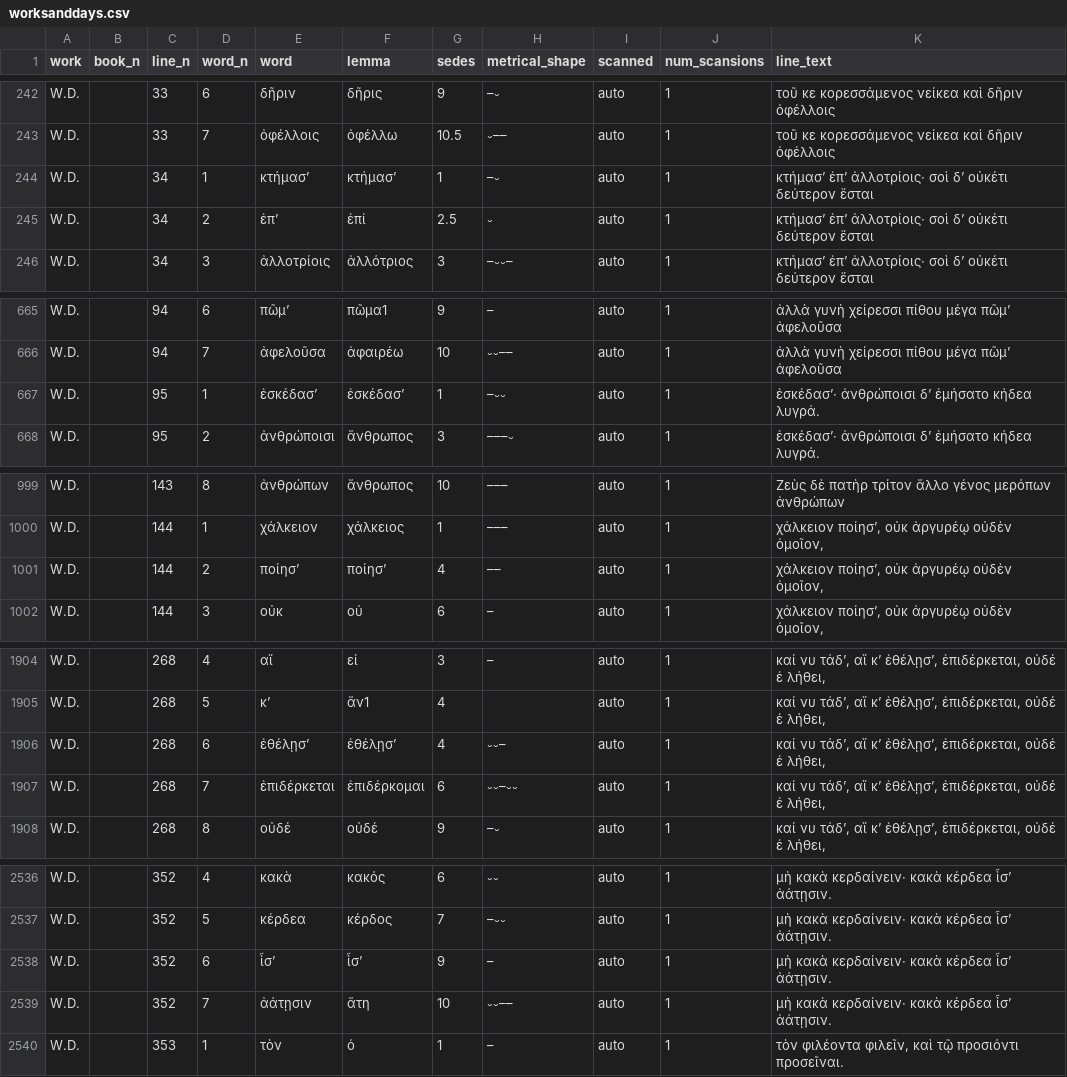
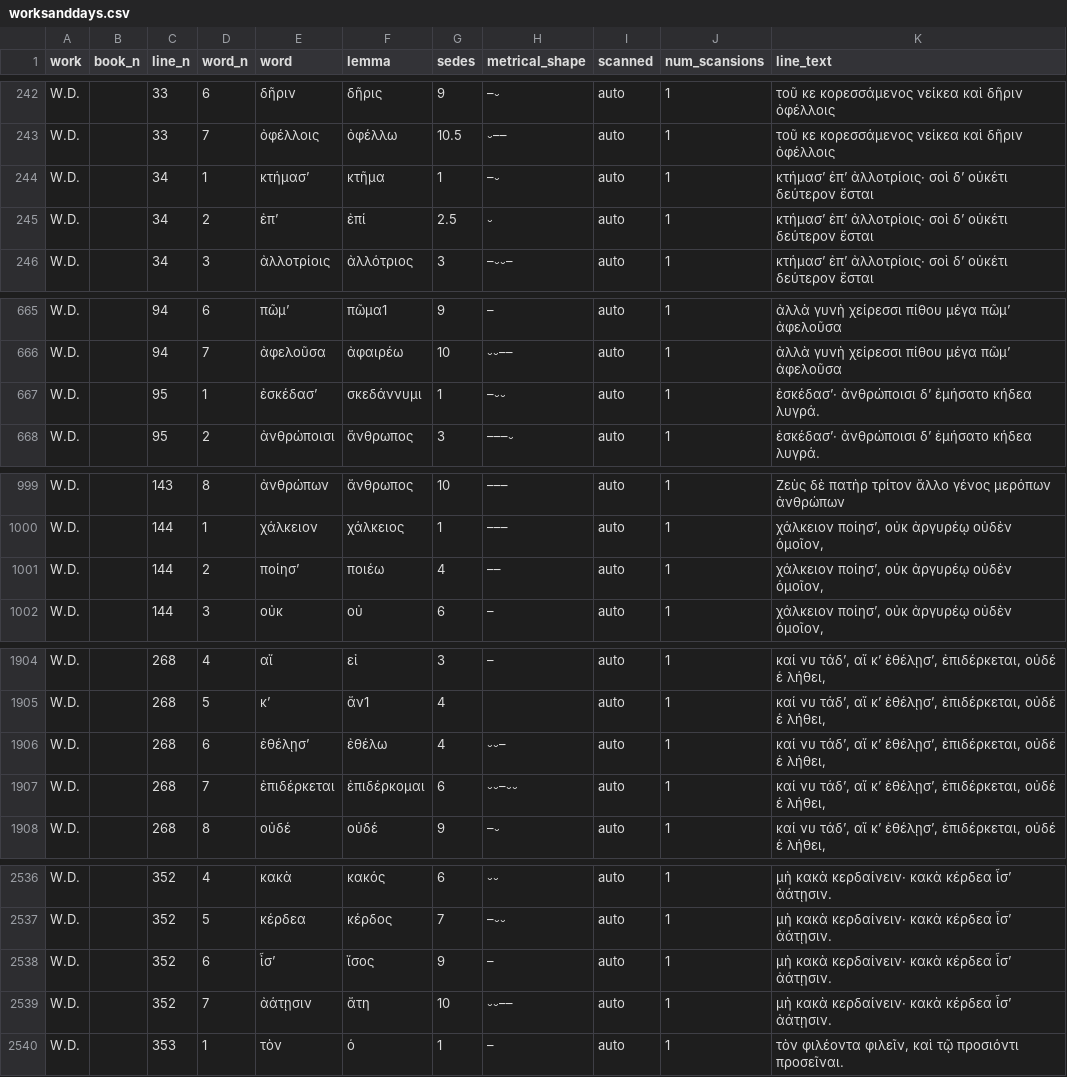
Before and after one commit to sasansom/sedes, a CSV file: corpus/worksanddays.csv, drawn as a sheet; only a part is shown, gaps mark what is left out; the diff covers the shown part only.

```diff
--- a/corpus/worksanddays.csv
+++ b/corpus/worksanddays.csv
@@ -243,3 +243,3 @@ W.D.,,33,6,δῆριν,δῆρις,9,–⏑,auto,1,τοῦ κε κορεσσ
 W.D.,,33,7,ὀφέλλοις,ὀφέλλω,10.5,⏑––,auto,1,τοῦ κε κορεσσάμενος νείκεα καὶ δῆριν ὀφέλλοις
-W.D.,,34,1,κτήμασ’,κτήμασ’,1,–⏑,auto,1,κτήμασ’ ἐπ’ ἀλλοτρίοις· σοὶ δ’ οὐκέτι δεύτερον ἔσται
+W.D.,,34,1,κτήμασ’,κτῆμα,1,–⏑,auto,1,κτήμασ’ ἐπ’ ἀλλοτρίοις· σοὶ δ’ οὐκέτι δεύτερον ἔσται
 W.D.,,34,2,ἐπ’,ἐπί,2.5,⏑,auto,1,κτήμασ’ ἐπ’ ἀλλοτρίοις· σοὶ δ’ οὐκέτι δεύτερον ἔσται
@@ -666,3 +666,3 @@ W.D.,,94,6,πῶμ’,πῶμα1,9,–,auto,1,ἀλλὰ γυνὴ χεί
 W.D.,,94,7,ἀφελοῦσα,ἀφαιρέω,10,⏑⏑––,auto,1,ἀλλὰ γυνὴ χείρεσσι πίθου μέγα πῶμ’ ἀφελοῦσα
-W.D.,,95,1,ἐσκέδασ’,ἐσκέδασ’,1,–⏑⏑,auto,1,ἐσκέδασ’· ἀνθρώποισι δ’ ἐμήσατο κήδεα λυγρά.
+W.D.,,95,1,ἐσκέδασ’,σκεδάννυμι,1,–⏑⏑,auto,1,ἐσκέδασ’· ἀνθρώποισι δ’ ἐμήσατο κήδεα λυγρά.
 W.D.,,95,2,ἀνθρώποισι,ἄνθρωπος,3,–––⏑,auto,1,ἐσκέδασ’· ἀνθρώποισι δ’ ἐμήσατο κήδεα λυγρά.
@@ -1000,3 +1000,3 @@ W.D.,,143,8,ἀνθρώπων,ἄνθρωπος,10,–––,auto,1,Ζευ
 W.D.,,144,1,χάλκειον,χάλκειος,1,–––,auto,1,"χάλκειον ποίησ’, οὐκ ἀργυρέῳ οὐδὲν ὁμοῖον,"
-W.D.,,144,2,ποίησ’,ποίησ’,4,––,auto,1,"χάλκειον ποίησ’, οὐκ ἀργυρέῳ οὐδὲν ὁμοῖον,"
+W.D.,,144,2,ποίησ’,ποιέω,4,––,auto,1,"χάλκειον ποίησ’, οὐκ ἀργυρέῳ οὐδὲν ὁμοῖον,"
 W.D.,,144,3,οὐκ,οὐ,6,–,auto,1,"χάλκειον ποίησ’, οὐκ ἀργυρέῳ οὐδὲν ὁμοῖον,"
@@ -1905,3 +1905,3 @@ W.D.,,268,4,αἴ,εἰ,3,–,auto,1,"καί νυ τάδ’, αἴ κ
 W.D.,,268,5,κ’,ἄν1,4,,auto,1,"καί νυ τάδ’, αἴ κ’ ἐθέλῃσ’, ἐπιδέρκεται, οὐδέ ἑ λήθει,"
-W.D.,,268,6,ἐθέλῃσ’,ἐθέλῃσ’,4,⏑⏑–,auto,1,"καί νυ τάδ’, αἴ κ’ ἐθέλῃσ’, ἐπιδέρκεται, οὐδέ ἑ λήθει,"
+W.D.,,268,6,ἐθέλῃσ’,ἐθέλω,4,⏑⏑–,auto,1,"καί νυ τάδ’, αἴ κ’ ἐθέλῃσ’, ἐπιδέρκεται, οὐδέ ἑ λήθει,"
 W.D.,,268,7,ἐπιδέρκεται,ἐπιδέρκομαι,6,⏑⏑–⏑⏑,auto,1,"καί νυ τάδ’, αἴ κ’ ἐθέλῃσ’, ἐπιδέρκεται, οὐδέ ἑ λήθει,"
@@ -2537,3 +2537,3 @@ W.D.,,352,4,κακὰ,κακός,6,⏑⏑,auto,1,μὴ κακὰ κερδα
 W.D.,,352,5,κέρδεα,κέρδος,7,–⏑⏑,auto,1,μὴ κακὰ κερδαίνειν· κακὰ κέρδεα ἶσ’ ἀάτῃσιν.
-W.D.,,352,6,ἶσ’,ἶσ’,9,–,auto,1,μὴ κακὰ κερδαίνειν· κακὰ κέρδεα ἶσ’ ἀάτῃσιν.
+W.D.,,352,6,ἶσ’,ἴσος,9,–,auto,1,μὴ κακὰ κερδαίνειν· κακὰ κέρδεα ἶσ’ ἀάτῃσιν.
 W.D.,,352,7,ἀάτῃσιν,ἄτη,10,⏑⏑––,auto,1,μὴ κακὰ κερδαίνειν· κακὰ κέρδεα ἶσ’ ἀάτῃσιν.
```
Also changed, not shown: 4 edited cells elsewhere in this file, corpus/shield.csv, 9 other files.
